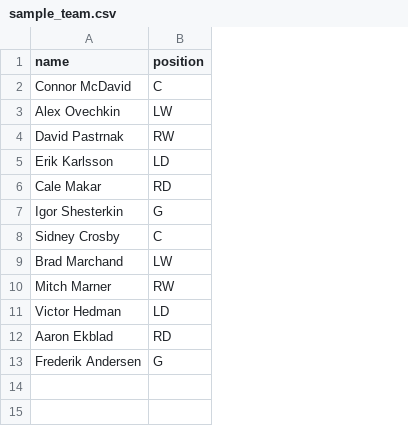
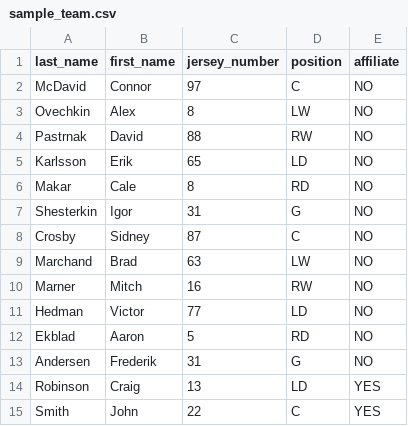
Before and after one commit to crob21/skahl-line-builder, a CSV file: sample_team.csv, drawn as a sheet; removed rows and columns are numbered as before the commit, all else as after; the diff names each change by its address in the sheet, - before the commit and + after, or states it on an @@ line.

Commit message:
🎯 Enhanced CSV format with jersey numbers and affiliate players - Added spares section, jersey number display, and improved player management

```diff
--- a/sample_team.csv
+++ b/sample_team.csv
-column A (name), rows 2-13: Connor McDavid | Alex Ovechkin | David Pastrnak | Erik Karlsson | Cale Makar | Igor Shesterkin | Sidney Crosby | Brad Marchand | Mitch Marner | Victor Hedman | Aaron Ekblad | Frederik Andersen
+column A (last_name), rows 2-13: McDavid | Ovechkin | Pastrnak | Karlsson | Makar | Shesterkin | Crosby | Marchand | Marner | Hedman | Ekblad | Andersen
+column B (first_name), rows 2-13: Connor | Alex | David | Erik | Cale | Igor | Sidney | Brad | Mitch | Victor | Aaron | Frederik
+column C (jersey_number), rows 2-13: 97 | 8 | 88 | 65 | 8 | 31 | 87 | 63 | 16 | 77 | 5 | 31
+column E (affiliate), rows 2-13: all NO
+row 14: Robinson | Craig | 13 | LD | YES
+row 15: Smith | John | 22 | C | YES
```
Also changed, not shown: 4 other files.
